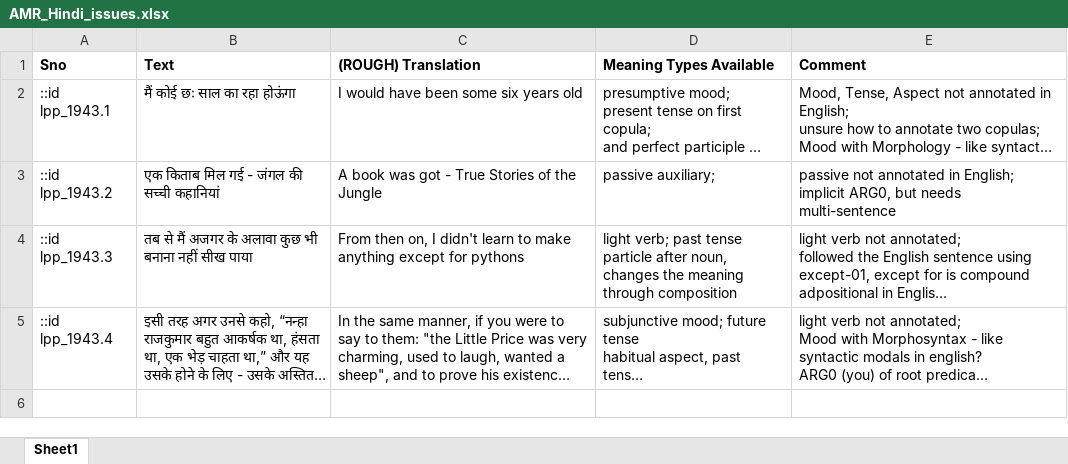
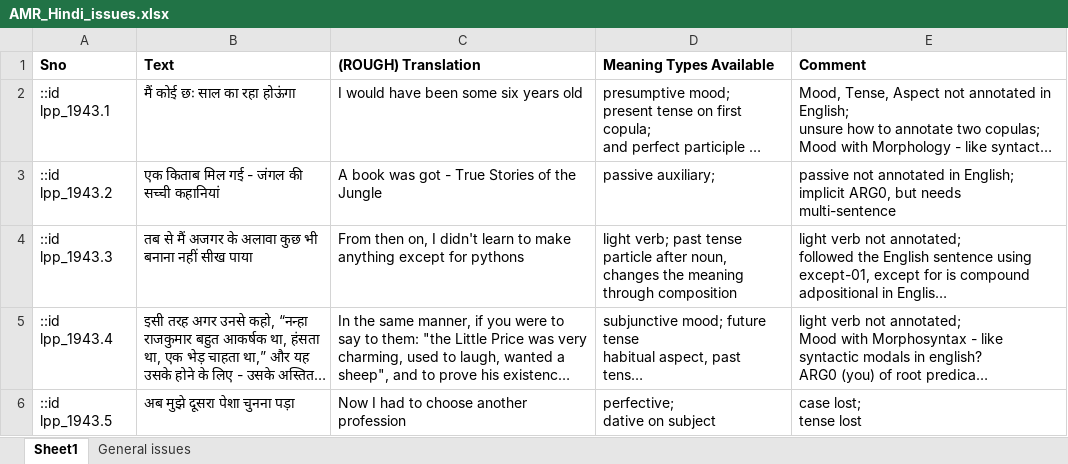
Before and after one commit to nitinvwaran/littlepricehindi-amr, an Excel workbook: AMR_Hindi_issues.xlsx, sheet Sheet1, drawn as a sheet; long unchanged cells end in …; values as stored, in another font and other column widths than the file's, no borders; ↵ is a line break in a cell; the diff names each change by its address in the sheet, - before the commit and + after, or states it on an @@ line.

```diff
--- a/AMR_Hindi_issues.xlsx (sheet Sheet1)
+++ b/AMR_Hindi_issues.xlsx (sheet Sheet1)
+sheet tab: General issues
+row 6: ::id lpp_1943.5 | अब मुझे दूसरा पेशा चुनना पड़ा | Now I had to choose another profession | perfective; ↵ dative on subject | case lost; ↵ tense lost
```
Also changed, not shown: 1 other file.
